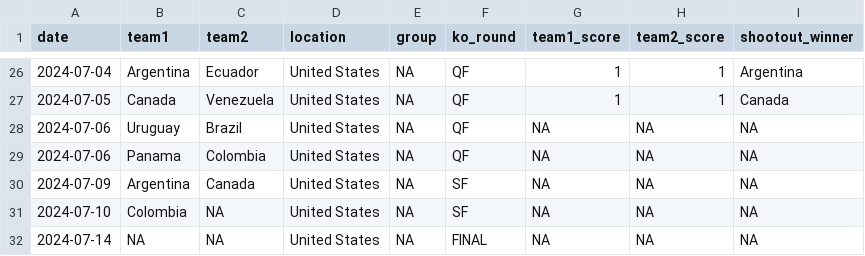
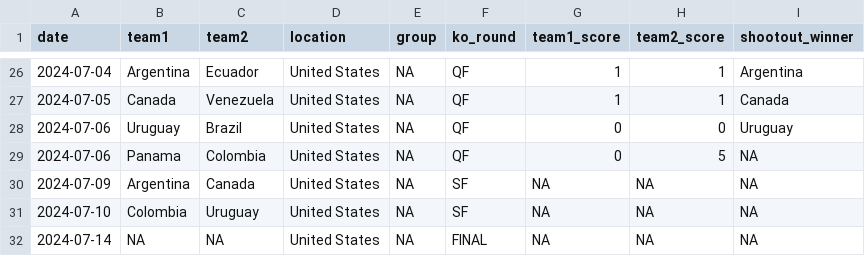
Before and after one commit to lbenz730/intl_soccer_2024, a CSV file: data/copa2024_schedule.csv, drawn as a sheet; only a part is shown, gaps mark what is left out.

```diff
--- a/data/copa2024_schedule.csv
+++ b/data/copa2024_schedule.csv
@@ -27,6 +27,6 @@ date,team1,team2,location,group,ko_round,team1_score,team2_score,shootout_winner
 2024-07-05,Canada,Venezuela,United States,NA,QF,1,1,Canada
-2024-07-06,Uruguay,Brazil,United States,NA,QF,NA,NA,NA
-2024-07-06,Panama,Colombia,United States,NA,QF,NA,NA,NA
+2024-07-06,Uruguay,Brazil,United States,NA,QF,0,0,Uruguay
+2024-07-06,Panama,Colombia,United States,NA,QF,0,5,NA
 2024-07-09,Argentina,Canada,United States,NA,SF,NA,NA,NA
-2024-07-10,Colombia,NA,United States,NA,SF,NA,NA,NA
+2024-07-10,Colombia,Uruguay,United States,NA,SF,NA,NA,NA
 2024-07-14,NA,NA,United States,NA,FINAL,NA,NA,NA
```
Also changed, not shown: predictions/copa_game_predictions.csv, predictions/copa_history.csv, 2 other files.
